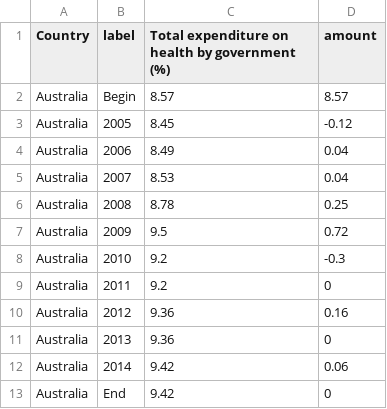
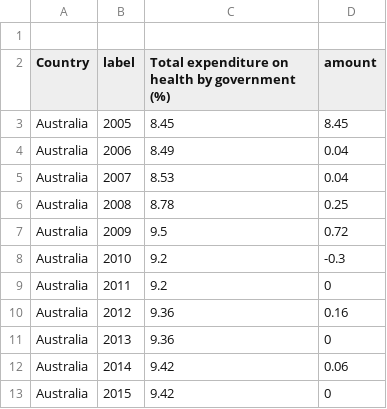
Before and after one commit to mingsheng2002/3179-Data-Visualisation-Project-2, a CSV file: waterfall_chart/data/Life Expectancy Data_waterfallchart1.csv, drawn as a sheet.

Commit message:
Update Life Expectancy Data_waterfallchart1.csv

```diff
--- a/waterfall_chart/data/Life Expectancy Data_waterfallchart1.csv
+++ b/waterfall_chart/data/Life Expectancy Data_waterfallchart1.csv
@@ -1,4 +1,4 @@
+
 Country,label,Total expenditure on health by government (%),amount
-Australia,Begin,8.57,8.57
-Australia,2005,8.45,-0.12
+Australia,2005,8.45,8.45
 Australia,2006,8.49,0.04
@@ -12,2 +12,2 @@ Australia,2013,9.36,0
 Australia,2014,9.42,0.06
-Australia,End,9.42,0
+Australia,2015,9.42,0
```
